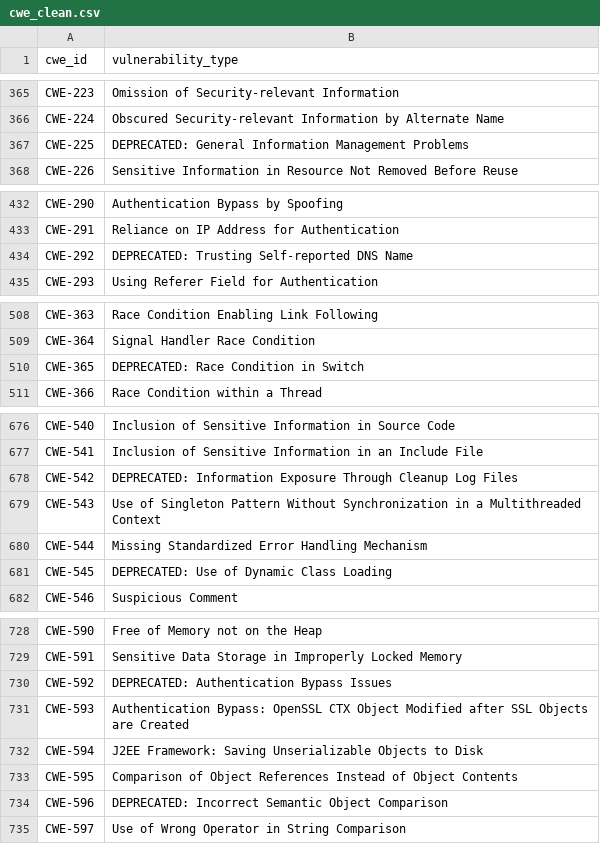
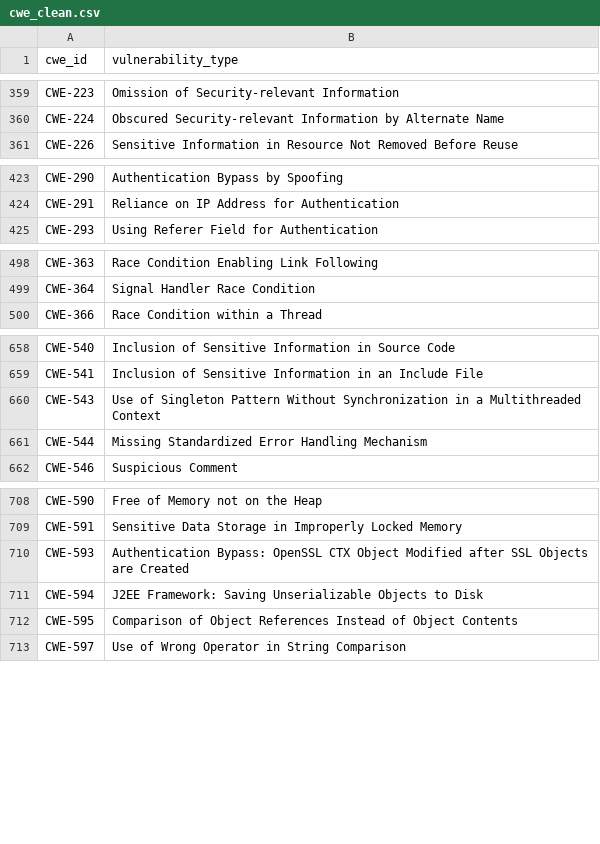
Before and after one commit to Tareqhere/lastvproject, a CSV file: gradproject.mbdfinal/backend/data/cwe_clean.csv, drawn as a sheet; only a part is shown, gaps mark what is left out; the diff covers the shown part only.

```diff
--- a/gradproject.mbdfinal/backend/data/cwe_clean.csv
+++ b/gradproject.mbdfinal/backend/data/cwe_clean.csv
@@ -366,3 +360,2 @@ CWE-223,Omission of Security-relevant Information
 CWE-224,Obscured Security-relevant Information by Alternate Name
-CWE-225,DEPRECATED: General Information Management Problems
 CWE-226,Sensitive Information in Resource Not Removed Before Reuse
@@ -433,3 +424,2 @@ CWE-290,Authentication Bypass by Spoofing
 CWE-291,Reliance on IP Address for Authentication
-CWE-292,DEPRECATED: Trusting Self-reported DNS Name
 CWE-293,Using Referer Field for Authentication
@@ -509,3 +499,2 @@ CWE-363,Race Condition Enabling Link Following
 CWE-364,Signal Handler Race Condition
-CWE-365,DEPRECATED: Race Condition in Switch
 CWE-366,Race Condition within a Thread
@@ -677,6 +659,4 @@ CWE-540,Inclusion of Sensitive Information in Source Code
 CWE-541,Inclusion of Sensitive Information in an Include File
-CWE-542,DEPRECATED: Information Exposure Through Cleanup Log Files
 CWE-543,Use of Singleton Pattern Without Synchronization in a Multithreaded Context
 CWE-544,Missing Standardized Error Handling Mechanism
-CWE-545,DEPRECATED: Use of Dynamic Class Loading
 CWE-546,Suspicious Comment
@@ -729,3 +709,2 @@ CWE-590,Free of Memory not on the Heap
 CWE-591,Sensitive Data Storage in Improperly Locked Memory
-CWE-592,DEPRECATED: Authentication Bypass Issues
 CWE-593,Authentication Bypass: OpenSSL CTX Object Modified after SSL Objects are Created
@@ -733,3 +712,2 @@ CWE-594,J2EE Framework: Saving Unserializable Objects to Disk
 CWE-595,Comparison of Object References Instead of Object Contents
-CWE-596,DEPRECATED: Incorrect Semantic Object Comparison
 CWE-597,Use of Wrong Operator in String Comparison
```
Also changed, not shown: 18 removed rows elsewhere in this file, gradproject.mbdfinal/backend/data/vulnerability_type_risk_dataset.csv, 3 other files.
